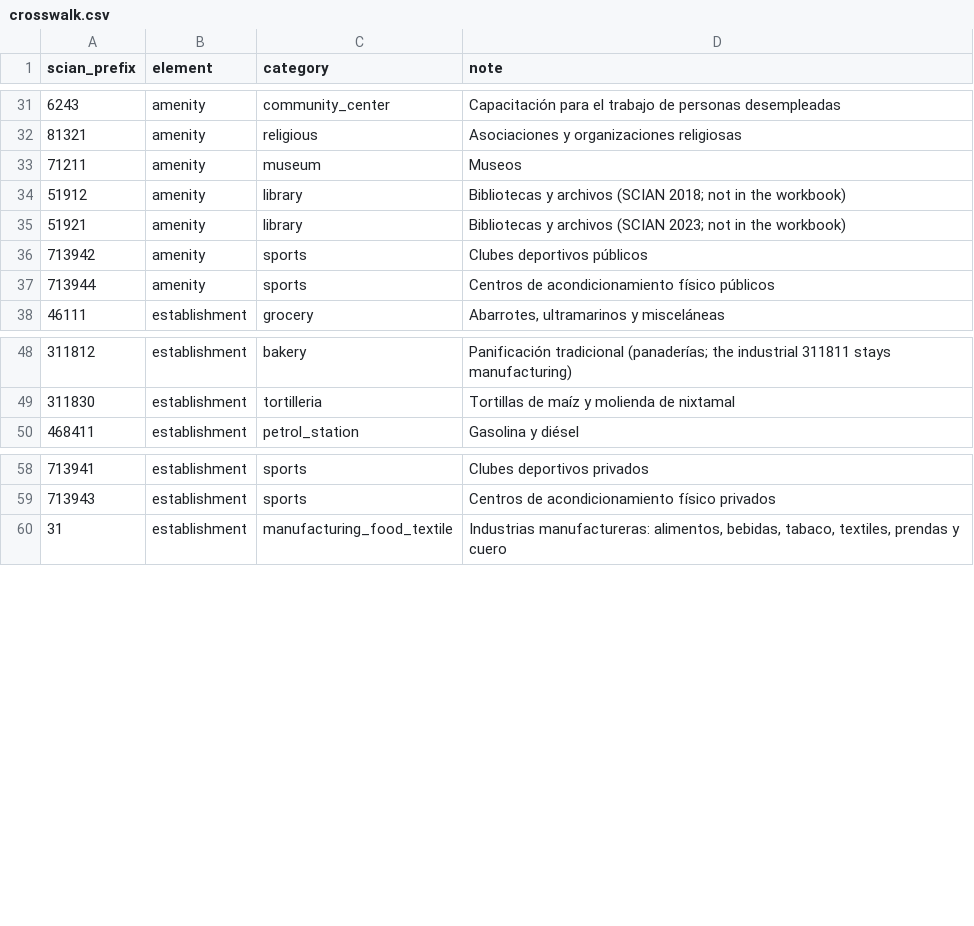
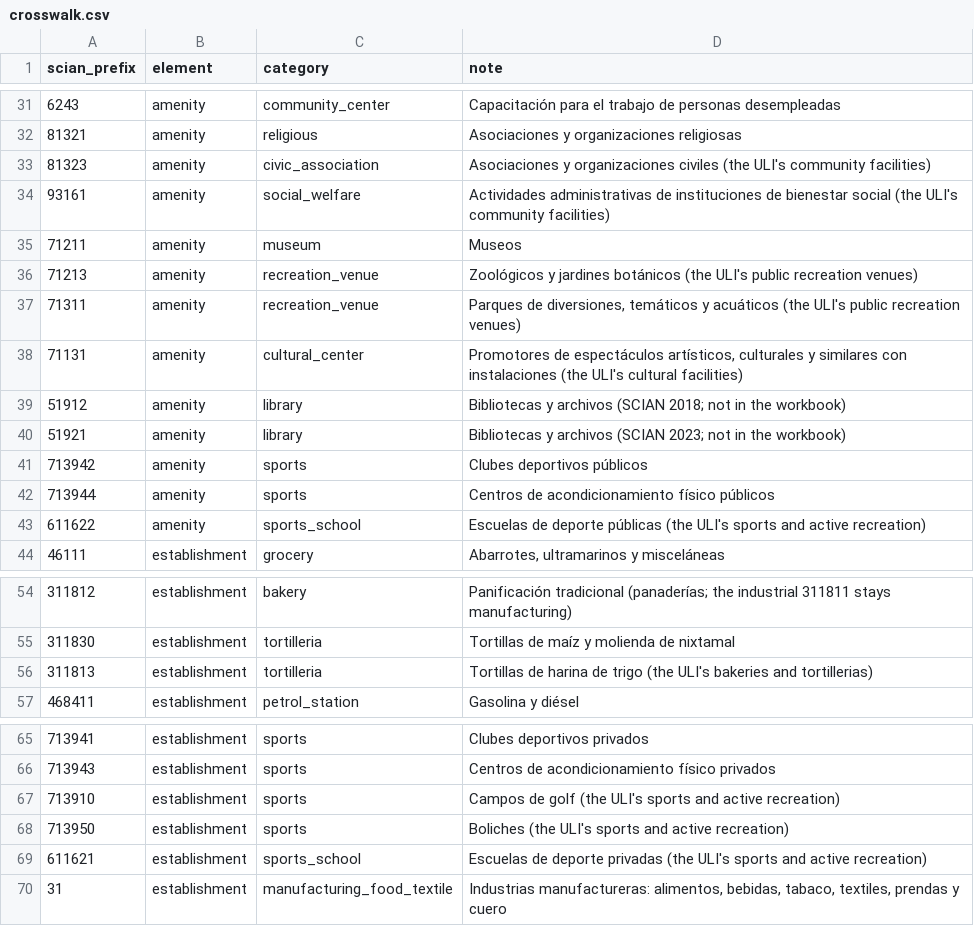
Before and after one commit to CentroFuturoCiudades/reimagina_test_port, a CSV file: src/reimagina_test_port/ingestion/crosswalk.csv, drawn as a sheet; only a part is shown, gaps mark what is left out.

```diff
--- a/src/reimagina_test_port/ingestion/crosswalk.csv
+++ b/src/reimagina_test_port/ingestion/crosswalk.csv
@@ -32,3 +32,8 @@ scian_prefix,element,category,note
 81321,amenity,religious,Asociaciones y organizaciones religiosas
+81323,amenity,civic_association,"Asociaciones y organizaciones civiles (the ULI's community facilities)"
+93161,amenity,social_welfare,Actividades administrativas de instituciones de bienestar social (the ULI's community facilities)
 71211,amenity,museum,Museos
+71213,amenity,recreation_venue,Zoológicos y jardines botánicos (the ULI's public recreation venues)
+71311,amenity,recreation_venue,"Parques de diversiones, temáticos y acuáticos (the ULI's public recreation venues)"
+71131,amenity,cultural_center,"Promotores de espectáculos artísticos, culturales y similares con instalaciones (the ULI's cultural facilities)"
 51912,amenity,library,Bibliotecas y archivos (SCIAN 2018; not in the workbook)
@@ -37,2 +42,3 @@ scian_prefix,element,category,note
 713944,amenity,sports,Centros de acondicionamiento físico públicos
+611622,amenity,sports_school,Escuelas de deporte públicas (the ULI's sports and active recreation)
 46111,establishment,grocery,"Abarrotes, ultramarinos y misceláneas"
@@ -49,2 +55,3 @@ scian_prefix,element,category,note
 311830,establishment,tortilleria,Tortillas de maíz y molienda de nixtamal
+311813,establishment,tortilleria,Tortillas de harina de trigo (the ULI's bakeries and tortillerias)
 468411,establishment,petrol_station,Gasolina y diésel
@@ -59,2 +66,5 @@ scian_prefix,element,category,note
 713943,establishment,sports,Centros de acondicionamiento físico privados
+713910,establishment,sports,Campos de golf (the ULI's sports and active recreation)
+713950,establishment,sports,Boliches (the ULI's sports and active recreation)
+611621,establishment,sports_school,Escuelas de deporte privadas (the ULI's sports and active recreation)
 31,establishment,manufacturing_food_textile,"Industrias manufactureras: alimentos, bebidas, tabaco, textiles, prendas y cuero"
```
Also changed, not shown: 7 other files.
